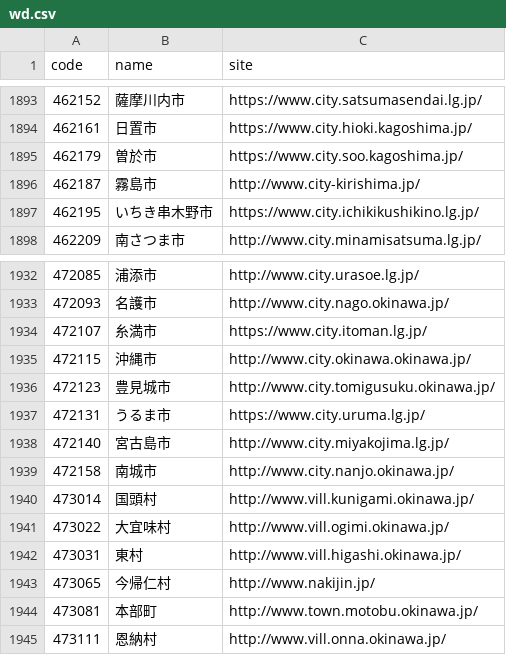
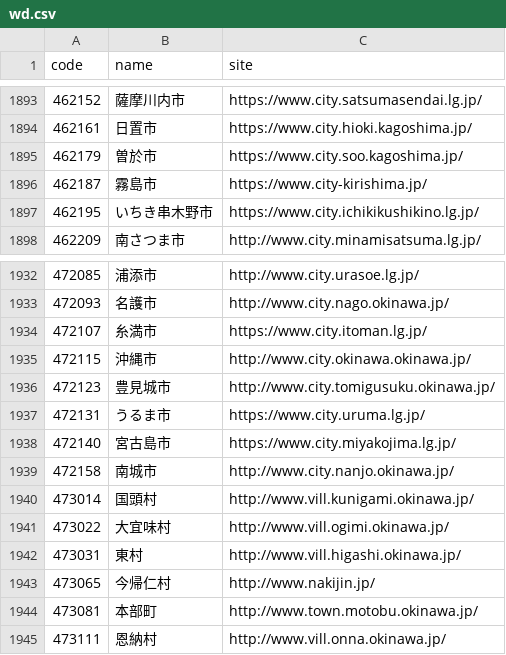
Before and after one commit to hkwi/lgjp_web, a CSV file: docs/wd.csv, drawn as a sheet; only a part is shown, gaps mark what is left out; the diff covers the shown part only.

```diff
--- a/docs/wd.csv
+++ b/docs/wd.csv
@@ -1895,3 +1895,3 @@ code,name,site
 462179,曽於市,https://www.city.soo.kagoshima.jp/
-462187,霧島市,http://www.city-kirishima.jp/
+462187,霧島市,https://www.city-kirishima.jp/
 462195,いちき串木野市,https://www.city.ichikikushikino.lg.jp/
@@ -1937,3 +1937,3 @@ code,name,site
 472131,うるま市,https://www.city.uruma.lg.jp/
-472140,宮古島市,http://www.city.miyakojima.lg.jp/
+472140,宮古島市,https://www.city.miyakojima.lg.jp/
 472158,南城市,http://www.city.nanjo.okinawa.jp/
```
Also changed, not shown: 13 edited cells elsewhere in this file, 2 other files.
